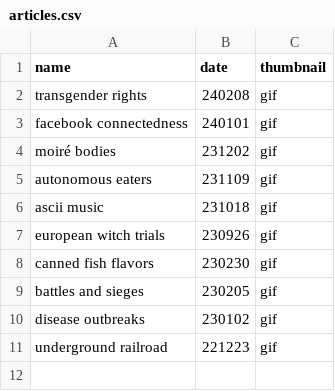
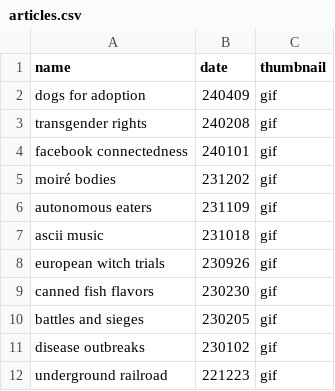
Before and after one commit to lyyytong/lyyy.fish, a CSV file: data/articles.csv, drawn as a sheet; the diff names each change by its address in the sheet, - before the commit and + after, or states it on an @@ line.

```diff
--- a/data/articles.csv
+++ b/data/articles.csv
+row 2: dogs for adoption | 240409 | gif
```
Also changed, not shown: 4 other files.
